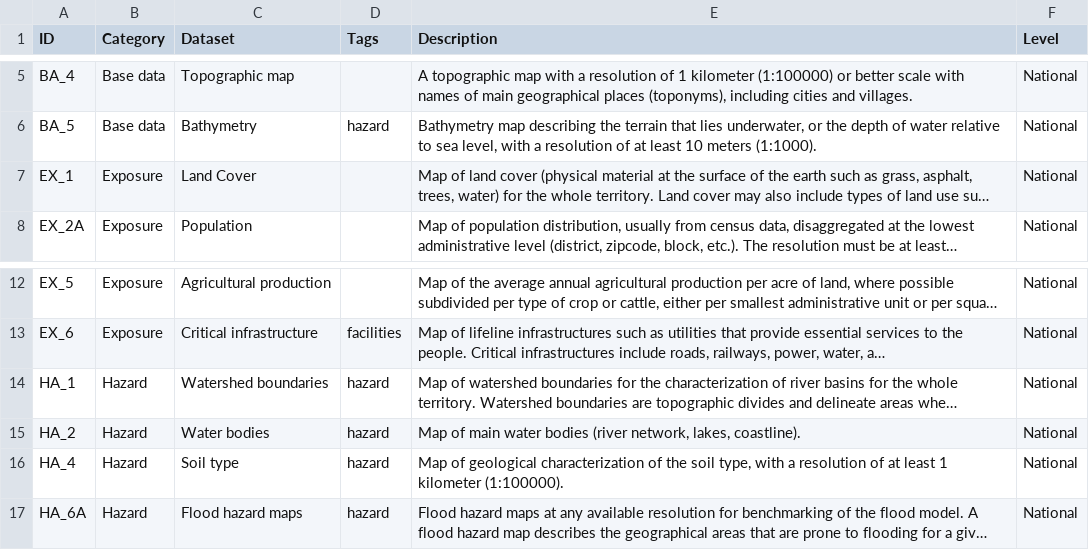
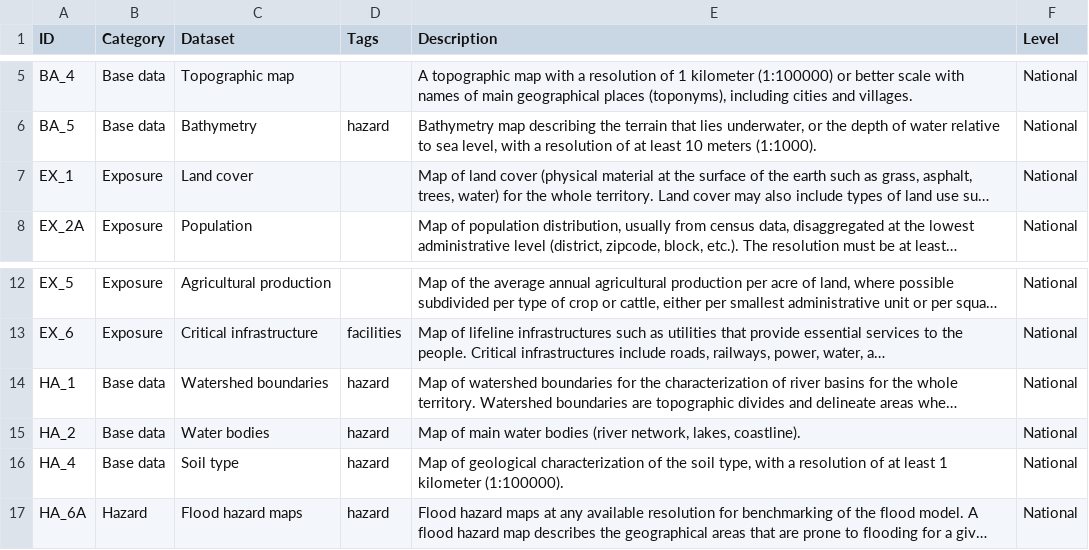
Before and after one commit to GFDRR/open-risk-data-dashboard, a CSV file: backend/contents/key_datasets/resilience-index-datasets-list-v10 - Datasets.csv, drawn as a sheet; only a part is shown, gaps mark what is left out; long unchanged cells end in …; the diff names each change by its address in the sheet, - before the commit and + after, or states it on an @@ line.

```diff
--- a/backend/contents/key_datasets/resilience-index-datasets-list-v10 - Datasets.csv
+++ b/backend/contents/key_datasets/resilience-index-datasets-list-v10 - Datasets.csv
-C7 (Dataset): Land Cover
+C7 (Dataset): Land cover
-B14:B16 (Category): Hazard
+B14:B16 (Category): Base data
```
Also changed, not shown: 6 other files.
